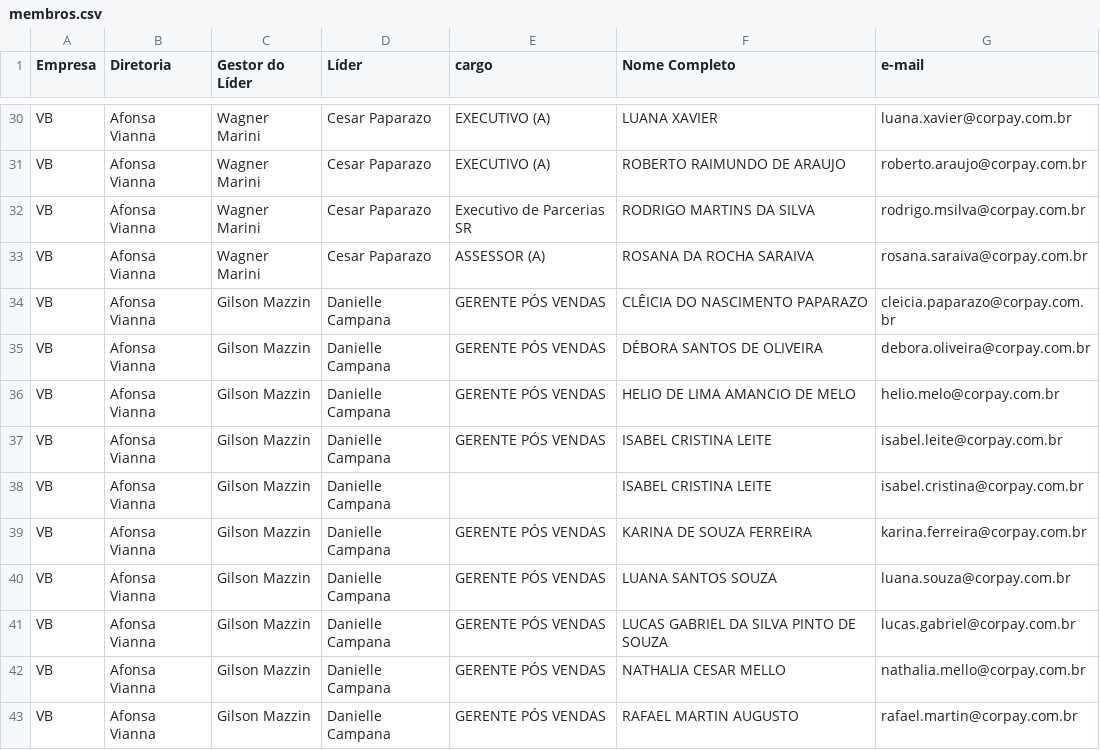
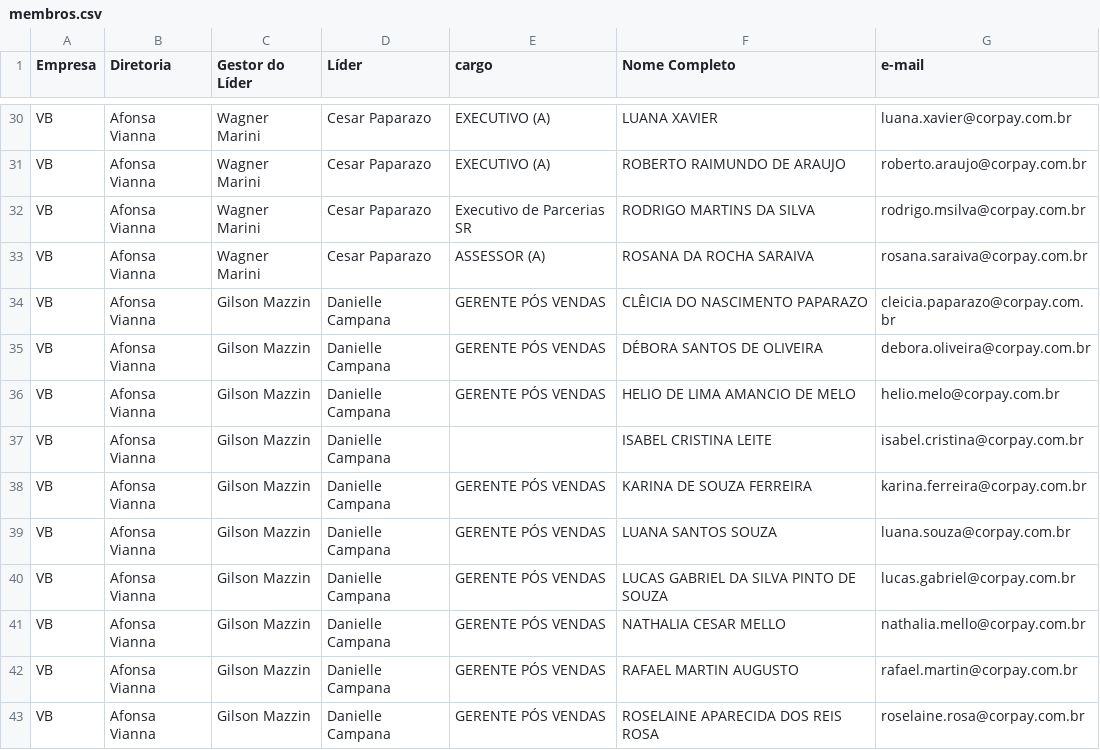
Before and after one commit to thaynarasantos-sketch/GrupoSemParar, a CSV file: data/membros.csv, drawn as a sheet; only a part is shown, gaps mark what is left out; the shorter side is filled out with more unchanged rows.

Commit message:
Update membros.csv

```diff
--- a/data/membros.csv
+++ b/data/membros.csv
@@ -36,3 +36,2 @@ VB,Afonsa Vianna,Gilson Mazzin,Danielle Campana,GERENTE PÓS VENDAS,DÉBORA SANT
 VB,Afonsa Vianna,Gilson Mazzin,Danielle Campana,GERENTE PÓS VENDAS,HELIO DE LIMA AMANCIO DE MELO,helio.melo@corpay.com.br
-VB,Afonsa Vianna,Gilson Mazzin,Danielle Campana,GERENTE PÓS VENDAS,ISABEL CRISTINA LEITE,isabel.leite@corpay.com.br
 VB,Afonsa Vianna,Gilson Mazzin,Danielle Campana,,ISABEL CRISTINA LEITE,isabel.cristina@corpay.com.br
```
